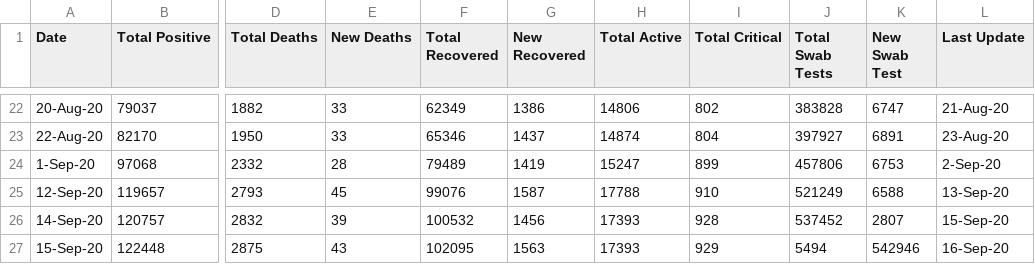
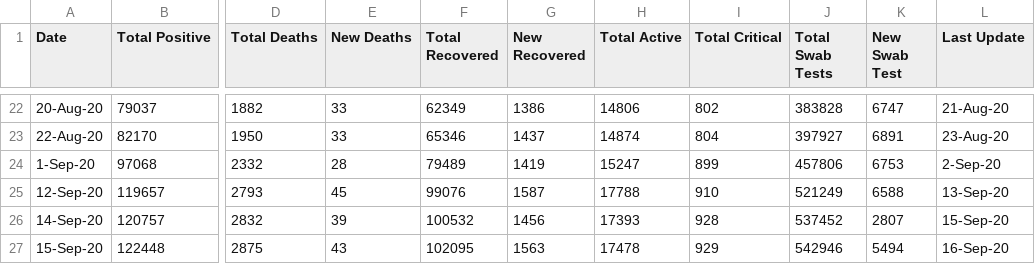
Before and after one commit to ForceGT/PCTApi, a CSV file: timeseriescasecounts.csv, drawn as a sheet; only a part is shown, gaps mark what is left out; the diff names each change by its address in the sheet, - before the commit and + after, or states it on an @@ line.

Commit message:
Correct wrong data

```diff
--- a/timeseriescasecounts.csv
+++ b/timeseriescasecounts.csv
-H27 (Total Active): 17393
+H27 (Total Active): 17478
-J27 (Total Swab Tests): 5494
+J27 (Total Swab Tests): 542946
-K27 (New Swab Test): 542946
+K27 (New Swab Test): 5494
```
